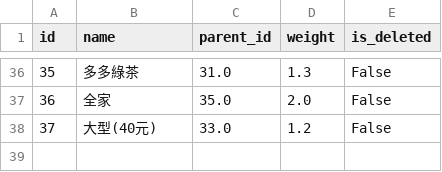
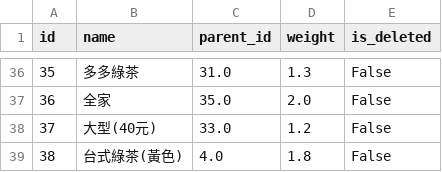
Before and after one commit to ray-0411/finance-web, a CSV file: db_backup/drink_category.csv, drawn as a sheet; only a part is shown, gaps mark what is left out.

```diff
--- a/db_backup/drink_category.csv
+++ b/db_backup/drink_category.csv
@@ -38 +38,2 @@
 37,大型(40元),33.0,1.2,False
+38,台式綠茶(黃色),4.0,1.8,False
```
Also changed, not shown: db_backup/drink_main.csv, db_backup/work_events.csv, 1 other file.
